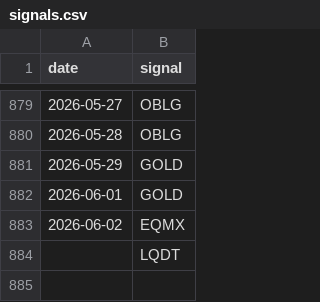
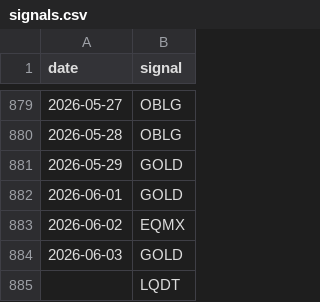
Before and after one commit to ostepann/moex-vim-daily-fetcher, a CSV file: data/signals.csv, drawn as a sheet; only a part is shown, gaps mark what is left out; the diff names each change by its address in the sheet, - before the commit and + after, or states it on an @@ line.

```diff
--- a/data/signals.csv
+++ b/data/signals.csv
+row 884: 2026-06-03 | GOLD
```
